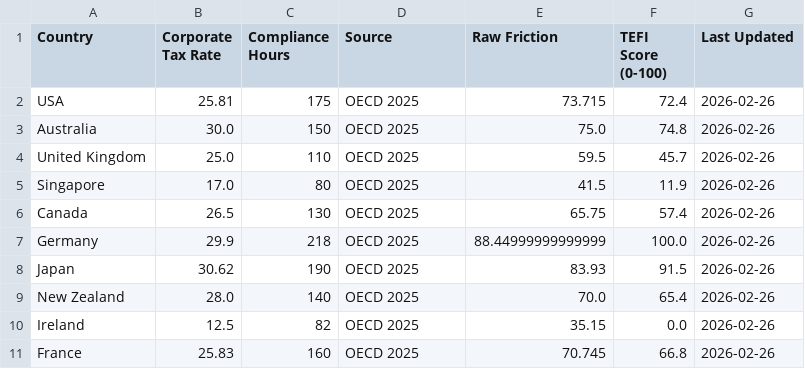
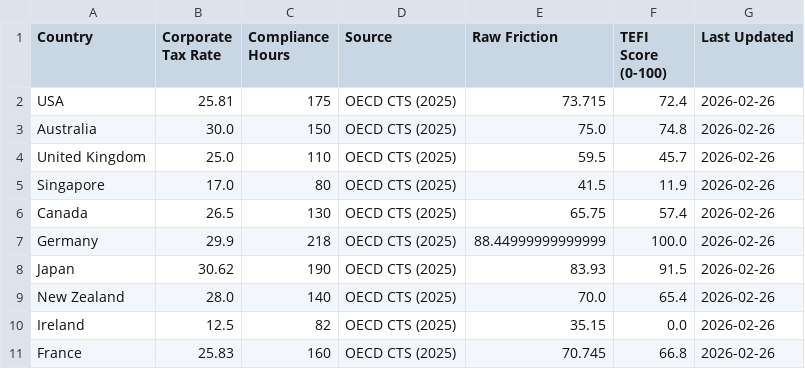
Before and after one commit to michael-zumba/bytemind-website, a CSV file: data/tefi_raw.csv, drawn as a sheet.

Commit message:
Update indices: add verified data fallback, methodology sections, and improved fetch scripts

```diff
--- a/data/tefi_raw.csv
+++ b/data/tefi_raw.csv
@@ -1,11 +1,11 @@
 Country,Corporate Tax Rate,Compliance Hours,Source,Raw Friction,TEFI Score (0-100),Last Updated
-USA,25.81,175,OECD 2025,73.715,72.4,2026-02-26
-Australia,30.0,150,OECD 2025,75.0,74.8,2026-02-26
-United Kingdom,25.0,110,OECD 2025,59.5,45.7,2026-02-26
-Singapore,17.0,80,OECD 2025,41.5,11.9,2026-02-26
-Canada,26.5,130,OECD 2025,65.75,57.4,2026-02-26
-Germany,29.9,218,OECD 2025,88.44999999999999,100.0,2026-02-26
-Japan,30.62,190,OECD 2025,83.93,91.5,2026-02-26
-New Zealand,28.0,140,OECD 2025,70.0,65.4,2026-02-26
-Ireland,12.5,82,OECD 2025,35.15,0.0,2026-02-26
-France,25.83,160,OECD 2025,70.745,66.8,2026-02-26
+USA,25.81,175,OECD CTS (2025),73.715,72.4,2026-02-26
+Australia,30.0,150,OECD CTS (2025),75.0,74.8,2026-02-26
+United Kingdom,25.0,110,OECD CTS (2025),59.5,45.7,2026-02-26
+Singapore,17.0,80,OECD CTS (2025),41.5,11.9,2026-02-26
+Canada,26.5,130,OECD CTS (2025),65.75,57.4,2026-02-26
+Germany,29.9,218,OECD CTS (2025),88.44999999999999,100.0,2026-02-26
+Japan,30.62,190,OECD CTS (2025),83.93,91.5,2026-02-26
+New Zealand,28.0,140,OECD CTS (2025),70.0,65.4,2026-02-26
+Ireland,12.5,82,OECD CTS (2025),35.15,0.0,2026-02-26
+France,25.83,160,OECD CTS (2025),70.745,66.8,2026-02-26
```
Also changed, not shown: data/nz_sme_resilience.csv, 4 other files.
